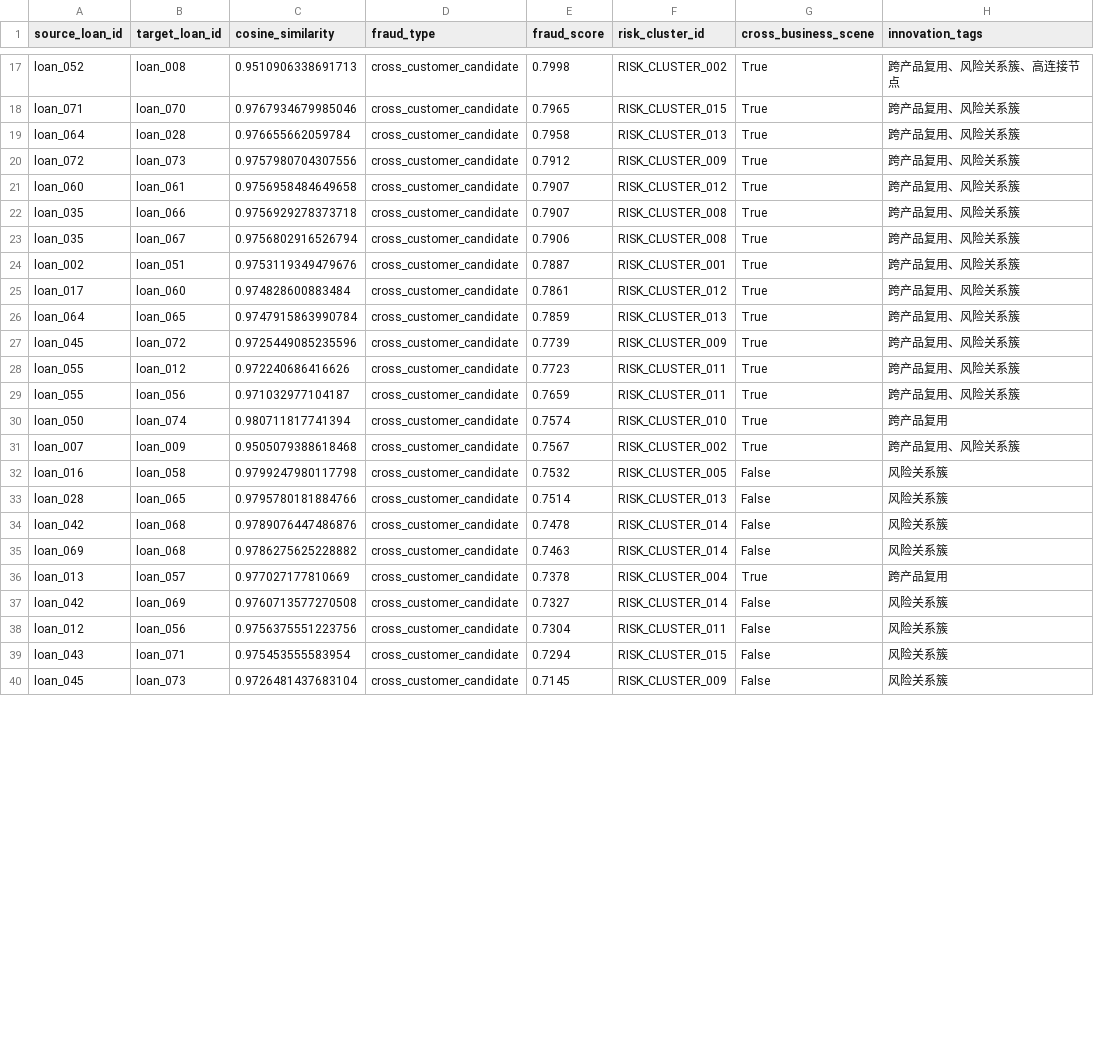
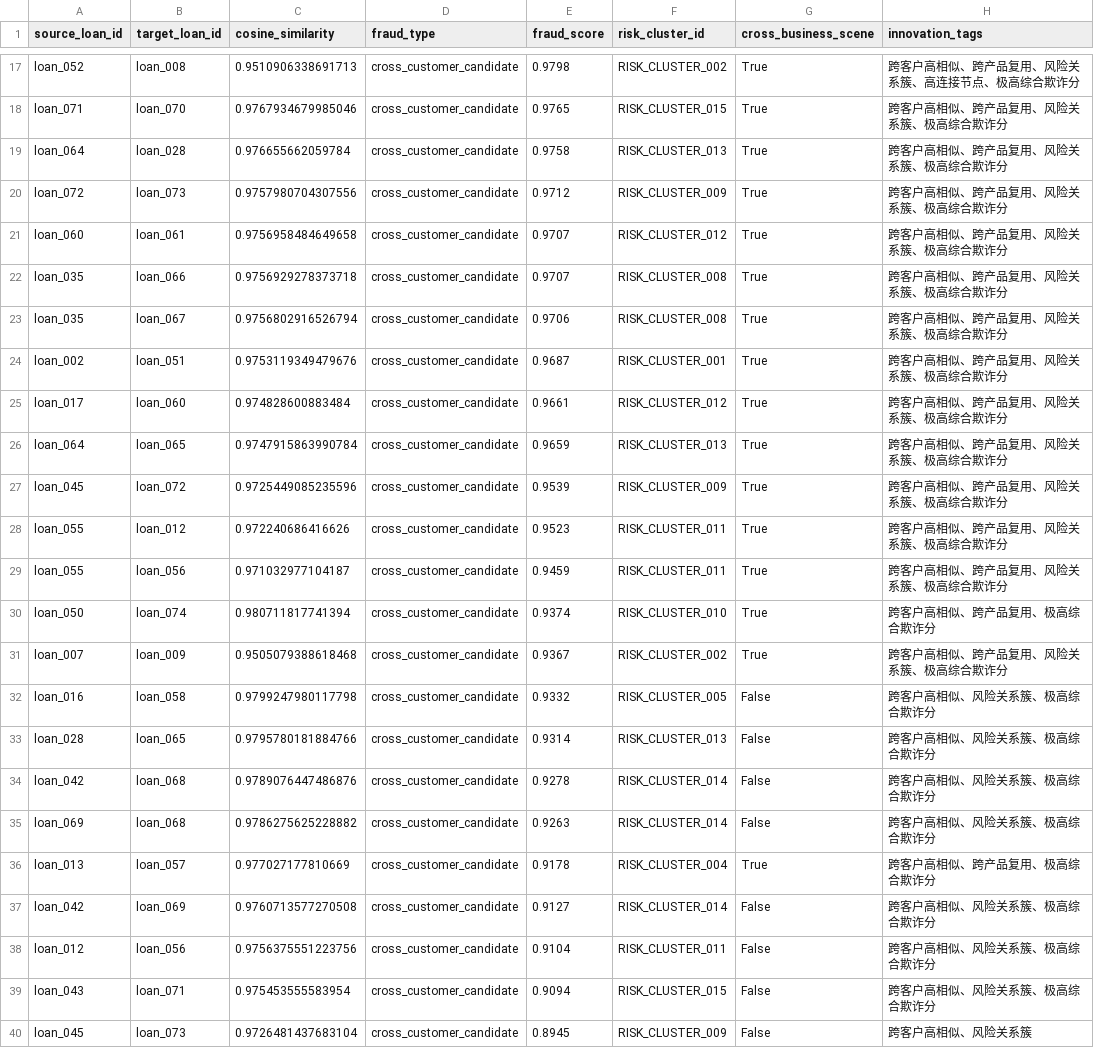
Before and after one commit to blank374/jinchuang, a CSV file: outputs/mvp/risk_graph_edges.csv, drawn as a sheet; only a part is shown, gaps mark what is left out; the diff covers the shown part only; the diff names each change by its address in the sheet, - before the commit and + after, or states it on an @@ line.

```diff
--- a/outputs/mvp/risk_graph_edges.csv
+++ b/outputs/mvp/risk_graph_edges.csv
-E17 (fraud_score): 0.7998
+E17 (fraud_score): 0.9798
-H17 (innovation_tags): 跨产品复用、风险关系簇、高连接节点
+H17 (innovation_tags): 跨客户高相似、跨产品复用、风险关系簇、高连接节点、极高综合欺诈分
-E18 (fraud_score): 0.7965
+E18 (fraud_score): 0.9765
-H18:H29 (innovation_tags): 跨产品复用、风险关系簇
+H18:H29 (innovation_tags): 跨客户高相似、跨产品复用、风险关系簇、极高综合欺诈分
-E19 (fraud_score): 0.7958
+E19 (fraud_score): 0.9758
-E20 (fraud_score): 0.7912
+E20 (fraud_score): 0.9712
-E21:E22 (fraud_score): 0.7907
+E21:E22 (fraud_score): 0.9707
-E23 (fraud_score): 0.7906
+E23 (fraud_score): 0.9706
-E24 (fraud_score): 0.7887
+E24 (fraud_score): 0.9687
-E25 (fraud_score): 0.7861
+E25 (fraud_score): 0.9661
-E26 (fraud_score): 0.7859
+E26 (fraud_score): 0.9659
-E27 (fraud_score): 0.7739
+E27 (fraud_score): 0.9539
-E28 (fraud_score): 0.7723
+E28 (fraud_score): 0.9523
-E29 (fraud_score): 0.7659
+E29 (fraud_score): 0.9459
-E30 (fraud_score): 0.7574
+E30 (fraud_score): 0.9374
-H30 (innovation_tags): 跨产品复用
+H30 (innovation_tags): 跨客户高相似、跨产品复用、极高综合欺诈分
-E31 (fraud_score): 0.7567
+E31 (fraud_score): 0.9367
-H31 (innovation_tags): 跨产品复用、风险关系簇
+H31 (innovation_tags): 跨客户高相似、跨产品复用、风险关系簇、极高综合欺诈分
-E32 (fraud_score): 0.7532
+E32 (fraud_score): 0.9332
-H32:H35 (innovation_tags): 风险关系簇
+H32:H35 (innovation_tags): 跨客户高相似、风险关系簇、极高综合欺诈分
-E33 (fraud_score): 0.7514
+E33 (fraud_score): 0.9314
-E34 (fraud_score): 0.7478
+E34 (fraud_score): 0.9278
-E35 (fraud_score): 0.7463
+E35 (fraud_score): 0.9263
-E36 (fraud_score): 0.7378
+E36 (fraud_score): 0.9178
-H36 (innovation_tags): 跨产品复用
+H36 (innovation_tags): 跨客户高相似、跨产品复用、极高综合欺诈分
-E37 (fraud_score): 0.7327
+E37 (fraud_score): 0.9127
-H37:H39 (innovation_tags): 风险关系簇
+H37:H39 (innovation_tags): 跨客户高相似、风险关系簇、极高综合欺诈分
-E38 (fraud_score): 0.7304
+E38 (fraud_score): 0.9104
-E39 (fraud_score): 0.7294
+E39 (fraud_score): 0.9094
-E40 (fraud_score): 0.7145
+E40 (fraud_score): 0.8945
-H40 (innovation_tags): 风险关系簇
+H40 (innovation_tags): 跨客户高相似、风险关系簇
```
Also changed, not shown: 6 added rows, 6 removed rows and 31 edited cells elsewhere in this file, outputs/mvp/review_labels.csv, outputs/mvp/risk_graph_nodes.csv, 12 other files.
